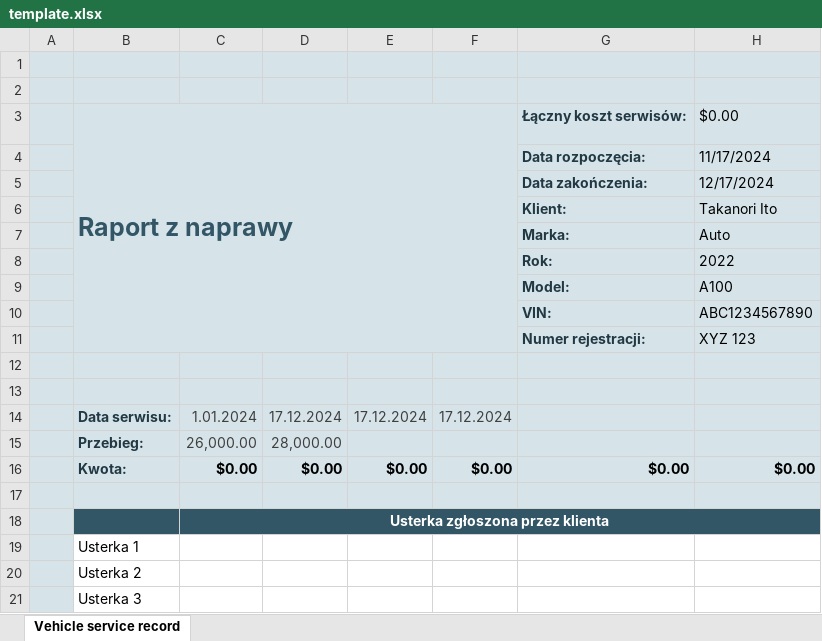
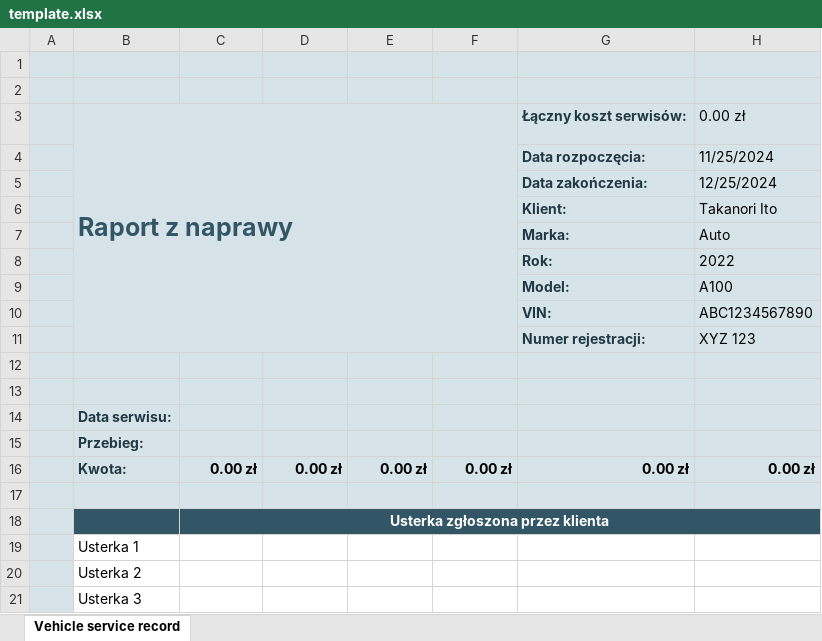
Before and after one commit to Grasjusz/Python_projects, an Excel workbook: 5.Project/template.xlsx, sheet Vehicle service record, drawn as a sheet; only a part is shown; values as stored, in another font and other column widths than the file's, no borders; charts and pictures and table styles not drawn; removed rows and columns are numbered as before the commit, all else as after; the diff names each change by its address in the sheet, - before the commit and + after, or states it on an @@ line.

```diff
--- a/5.Project/template.xlsx (sheet Vehicle service record)
+++ b/5.Project/template.xlsx (sheet Vehicle service record)
-H3: $0.00
+H3: 0.00 zł
-H4: 11/17/2024
+H4: 11/25/2024
-H5: 12/17/2024
+H5: 12/25/2024
-row 14:  | Data serwisu: | 1.01.2024 | 17.12.2024 | 17.12.2024 | 17.12.2024
-row 15:  | Przebieg: | 26,000.00 | 28,000.00
-row 16:  | Kwota: | $0.00 | $0.00 | $0.00 | $0.00 | $0.00 | $0.00
+row 14:  | Data serwisu:
+row 15:  | Przebieg:
+row 16:  | Kwota: | 0.00 zł | 0.00 zł | 0.00 zł | 0.00 zł | 0.00 zł | 0.00 zł
```
Also changed, not shown: 1 other file.
